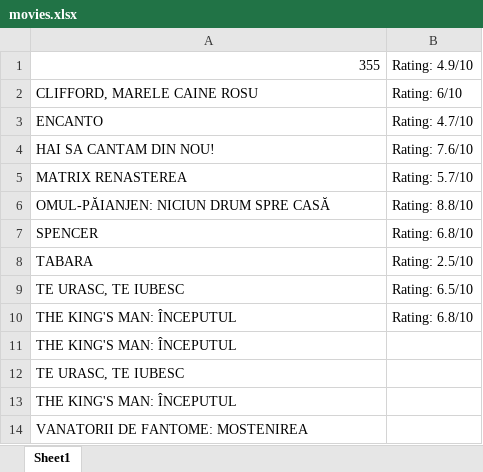
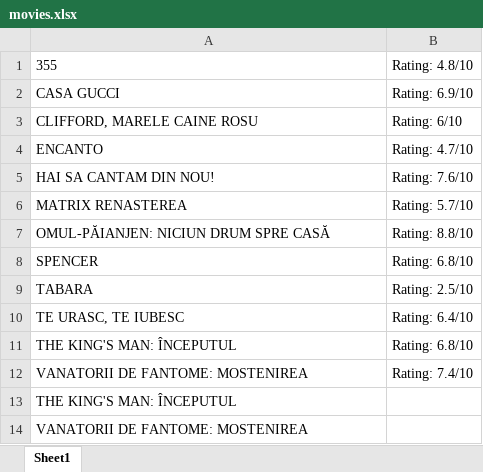
Before and after one commit to hirneagabriel/RpaCinemaProject, an Excel workbook: Cinema/movies.xlsx, sheet Sheet1, drawn as a sheet; values as stored, in another font and other column widths than the file's, no borders; removed rows and columns are numbered as before the commit, all else as after; the diff names each change by its address in the sheet, - before the commit and + after, or states it on an @@ line.

```diff
--- a/Cinema/movies.xlsx (sheet Sheet1)
+++ b/Cinema/movies.xlsx (sheet Sheet1)
-A1 alignment: right
+A1 alignment: left
-B1: Rating: 4.9/10
+B1: Rating: 4.8/10
+row 2: CASA GUCCI | Rating: 6.9/10
-B10: Rating: 6.5/10
+B10: Rating: 6.4/10
-row 11: THE KING'S MAN: ÎNCEPUTUL
-row 12: TE URASC, TE IUBESC
+row 12: VANATORII DE FANTOME: MOSTENIREA | Rating: 7.4/10
```
Also changed, not shown: Cinema/out.xlsx, 7 other files.
